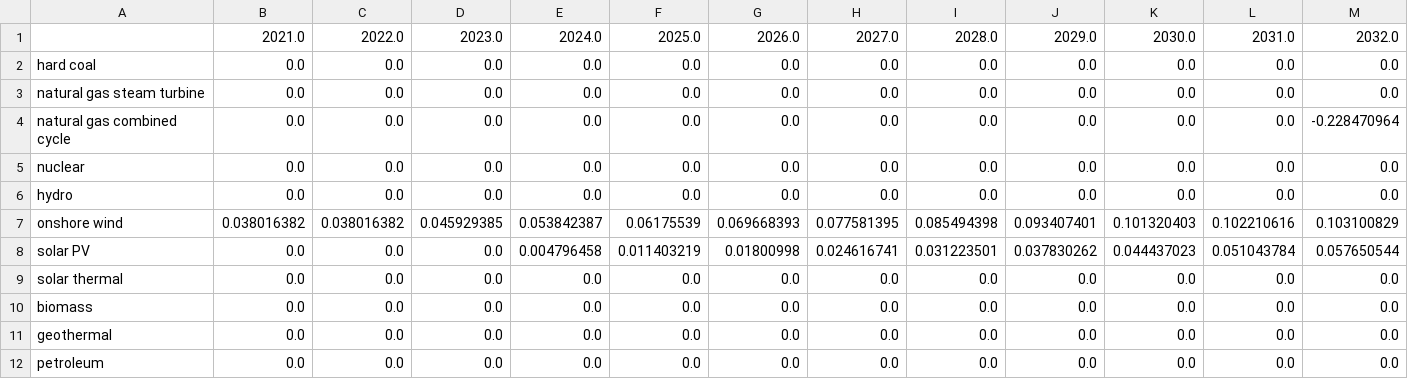
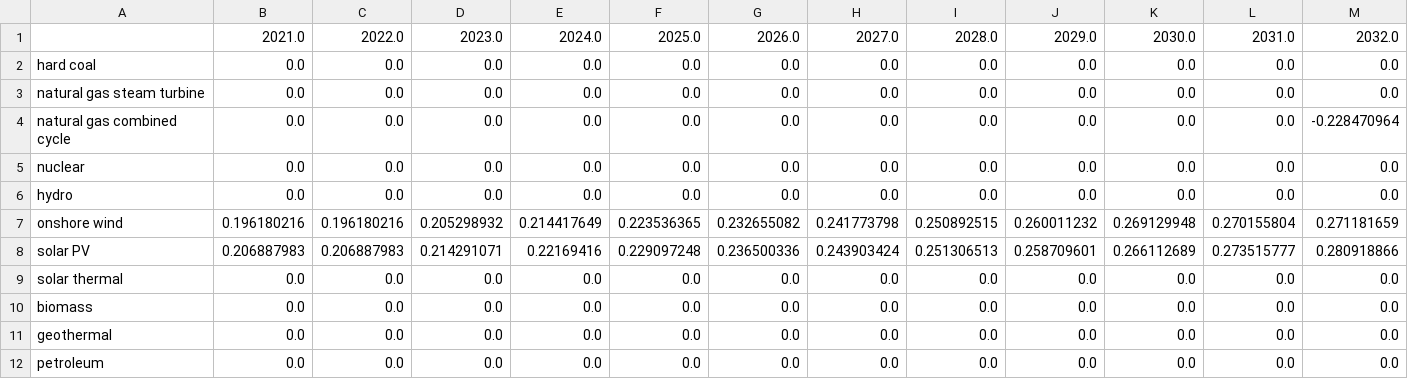
Before and after one commit to EnergyInnovation/eps-southdakota, a CSV file: InputData/elec/IiCFfNPdtTI/IiCFfNPdtTI.csv, drawn as a sheet; only a part is shown; removed rows and columns are numbered as before the commit, all else as after; rows hold the shown columns only; the diff names each change by its address in the sheet, - before the commit and + after, or states it on an @@ line.

```diff
--- a/InputData/elec/IiCFfNPdtTI/IiCFfNPdtTI.csv
+++ b/InputData/elec/IiCFfNPdtTI/IiCFfNPdtTI.csv
-row 7: onshore wind | 0.038016382 | 0.038016382 | 0.045929385 | 0.053842387 | 0.06175539 | 0.069668393 | 0.077581395 | 0.085494398 | 0.093407401 | 0.101320403 | 0.102210616 | 0.103100829
-row 8: solar PV | 0.0 | 0.0 | 0.0 | 0.004796458 | 0.011403219 | 0.01800998 | 0.024616741 | 0.031223501 | 0.037830262 | 0.044437023 | 0.051043784 | 0.057650544
+row 7: onshore wind | 0.196180216 | 0.196180216 | 0.205298932 | 0.214417649 | 0.223536365 | 0.232655082 | 0.241773798 | 0.250892515 | 0.260011232 | 0.269129948 | 0.270155804 | 0.271181659
+row 8: solar PV | 0.206887983 | 0.206887983 | 0.214291071 | 0.22169416 | 0.229097248 | 0.236500336 | 0.243903424 | 0.251306513 | 0.258709601 | 0.266112689 | 0.273515777 | 0.280918866
```
Also changed, not shown: 2 other files.
